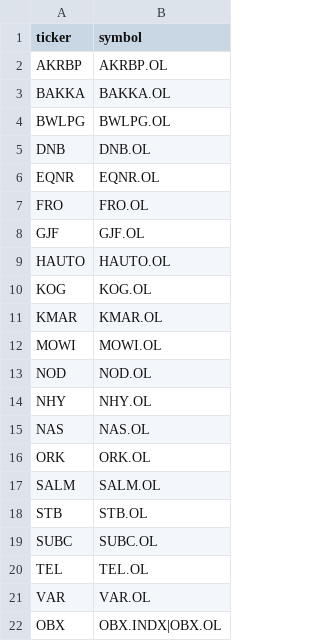
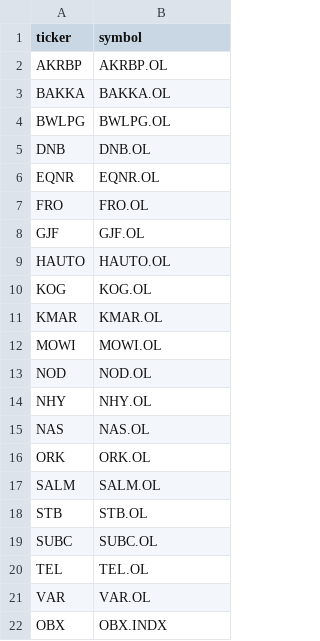
Before and after one commit to havardberget/papirportefolje-data, a CSV file: config/universe.csv, drawn as a sheet.

```diff
--- a/config/universe.csv
+++ b/config/universe.csv
@@ -21,2 +21,2 @@ TEL,TEL.OL
 VAR,VAR.OL
-OBX,OBX.INDX|OBX.OL
+OBX,OBX.INDX
```
Also changed, not shown: 1 other file.
